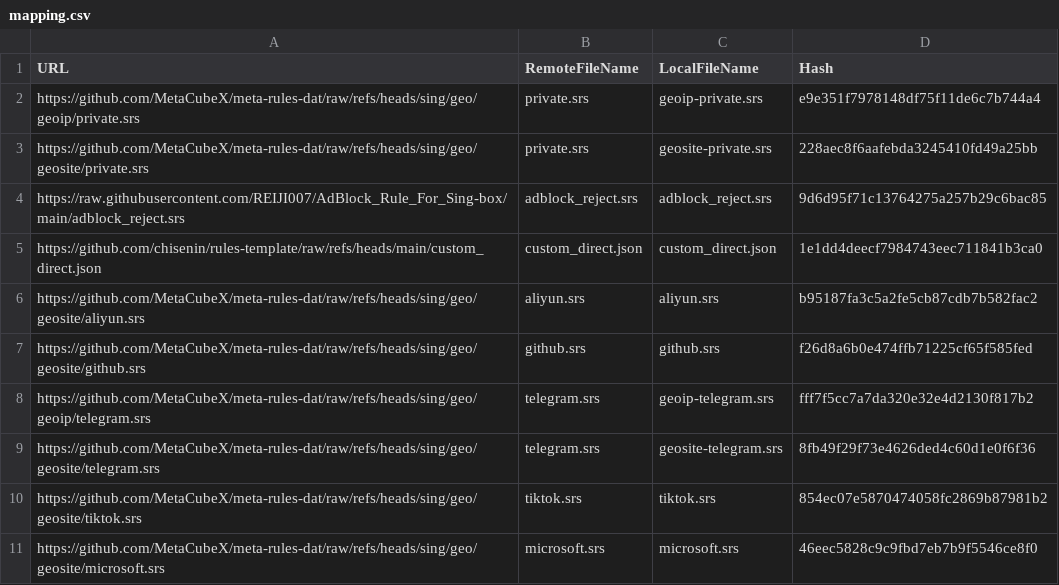
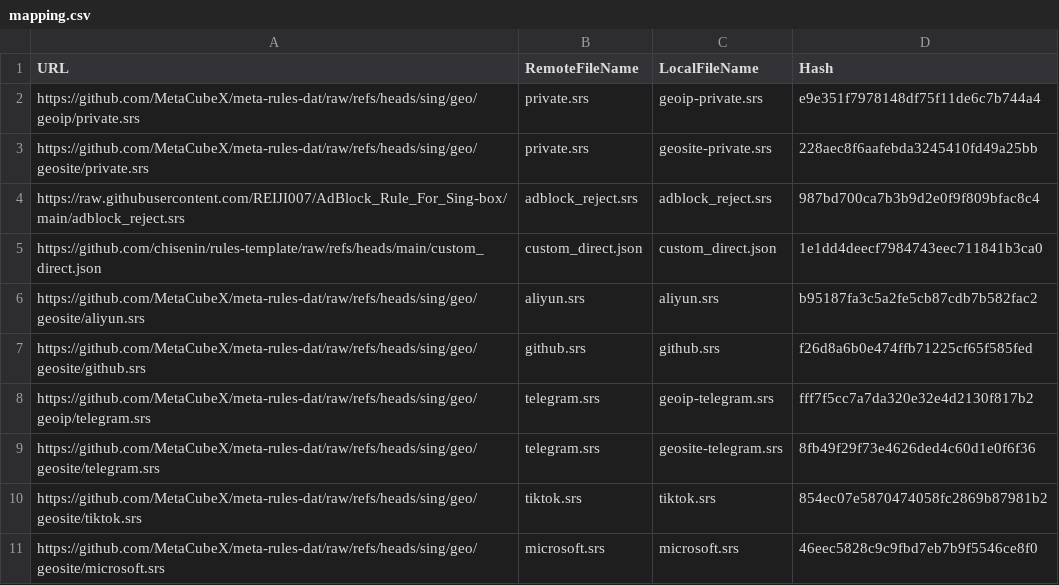
Before and after one commit to chisenin/rules-template, a CSV file: mapping.csv, drawn as a sheet; only a part is shown.

```diff
--- a/mapping.csv
+++ b/mapping.csv
@@ -3,3 +3,3 @@ https://github.com/MetaCubeX/meta-rules-dat/raw/refs/heads/sing/geo/geoip/privat
 https://github.com/MetaCubeX/meta-rules-dat/raw/refs/heads/sing/geo/geosite/private.srs,private.srs,geosite-private.srs,228aec8f6aafebda3245410fd49a25bb
-https://raw.githubusercontent.com/REIJI007/AdBlock_Rule_For_Sing-box/main/adblock_reject.srs,adblock_reject.srs,adblock_reject.srs,9d6d95f71c13764275a257b29c6bac85
+https://raw.githubusercontent.com/REIJI007/AdBlock_Rule_For_Sing-box/main/adblock_reject.srs,adblock_reject.srs,adblock_reject.srs,987bd700ca7b3b9d2e0f9f809bfac8c4
 https://github.com/chisenin/rules-template/raw/refs/heads/main/custom_direct.json,custom_direct.json,custom_direct.json,1e1dd4deecf7984743eec711841b3ca0
```
Also changed, not shown: 1 other file.
